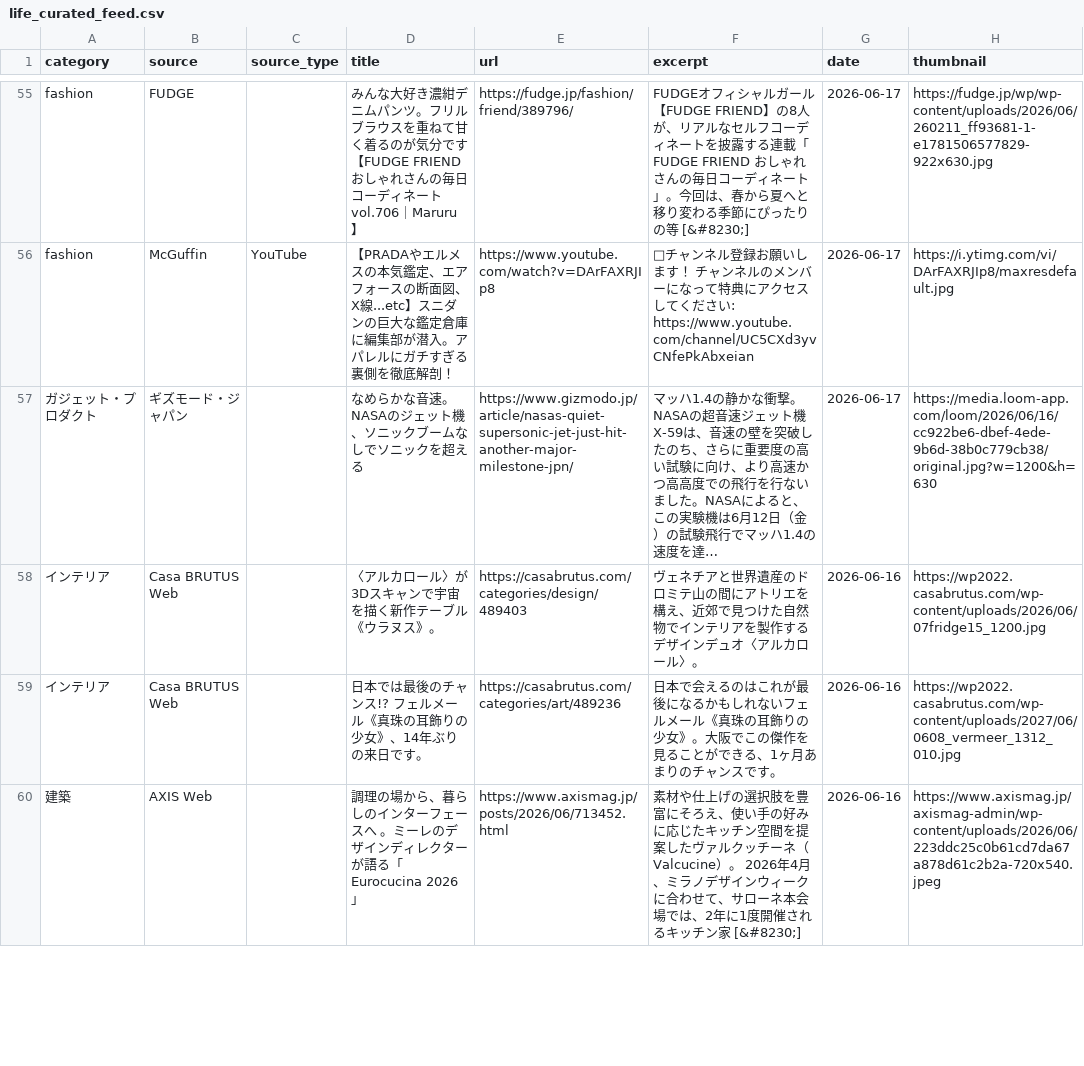
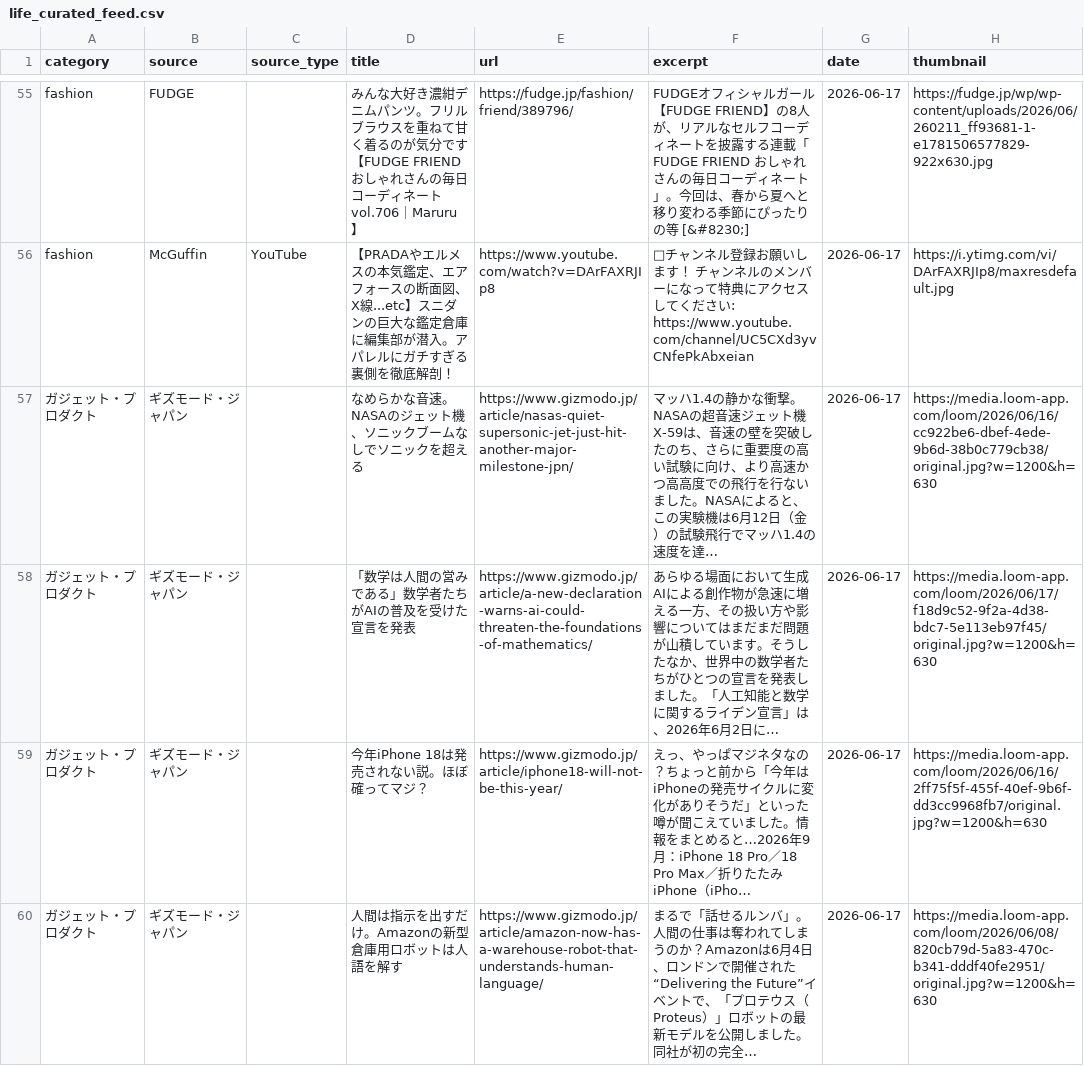
Before and after one commit to nmtdik0410-alt/life-curated, a CSV file: life_curated_feed.csv, drawn as a sheet; only a part is shown, gaps mark what is left out; the shorter side is filled out with more unchanged rows; the diff covers the shown part only.

```diff
--- a/life_curated_feed.csv
+++ b/life_curated_feed.csv
@@ -57 +57,4 @@ fashion,McGuffin,YouTube,【PRADAやエルメスの本気鑑定、エアフォ
 ガジェット・プロダクト,ギズモード・ジャパン,,なめらかな音速。NASAのジェット機、ソニックブームなしでソニックを超える,https://www.gizmodo.jp/article/nasas-quiet-supersonic-jet-just-hit-another-major-milestone-jpn/,マッハ1.4の静かな衝撃。NASAの超音速ジェット機X-59は、音速の壁を突破したのち、さらに重要度の高い試験に向け、より高速かつ高高度での飛行を行ないました。NASAによると、この実験機は6月12日（金）の試験飛行でマッハ1.4の速度を達…,2026-06-17,https://media.loom-app.com/loom/2026/06/16/cc922be6-dbef-4ede-9b6d-38b0c779cb38/original.jpg?w=1200&h=630
+ガジェット・プロダクト,ギズモード・ジャパン,,「数学は人間の営みである」数学者たちがAIの普及を受けた宣言を発表,https://www.gizmodo.jp/article/a-new-declaration-warns-ai-could-threaten-the-foundations-of-mathematics/,あらゆる場面において生成AIによる創作物が急速に増える一方、その扱い方や影響についてはまだまだ問題が山積しています。そうしたなか、世界中の数学者たちがひとつの宣言を発表しました。「人工知能と数学に関するライデン宣言」は、2026年6月2日に…,2026-06-17,https://media.loom-app.com/loom/2026/06/17/f18d9c52-9f2a-4d38-bdc7-5e113eb97f45/original.jpg?w=1200&h=630
+ガジェット・プロダクト,ギズモード・ジャパン,,今年iPhone 18は発売されない説。ほぼ確ってマジ？,https://www.gizmodo.jp/article/iphone18-will-not-be-this-year/,えっ、やっぱマジネタなの？ちょっと前から「今年はiPhoneの発売サイクルに変化がありそうだ」といった噂が聞こえていました。情報をまとめると…2026年9月：iPhone 18 Pro／18 Pro Max／折りたたみiPhone（iPho…,2026-06-17,https://media.loom-app.com/loom/2026/06/16/2ff75f5f-455f-40ef-9b6f-dd3cc9968fb7/original.jpg?w=1200&h=630
+ガジェット・プロダクト,ギズモード・ジャパン,,人間は指示を出すだけ。Amazonの新型倉庫用ロボットは人語を解す,https://www.gizmodo.jp/article/amazon-now-has-a-warehouse-robot-that-understands-human-language/,まるで「話せるルンバ」。人間の仕事は奪われてしまうのか？Amazonは6月4日、ロンドンで開催された“Delivering the Future”イベントで、「プロテウス（Proteus）」ロボットの最新モデルを公開しました。同社が初の完全…,2026-06-17,https://media.loom-app.com/loom/2026/06/08/820cb79d-5a83-470c-b341-dddf40fe2951/original.jpg?w=1200&h=630
```
Also changed, not shown: 2 added rows elsewhere in this file, 1 other file.
